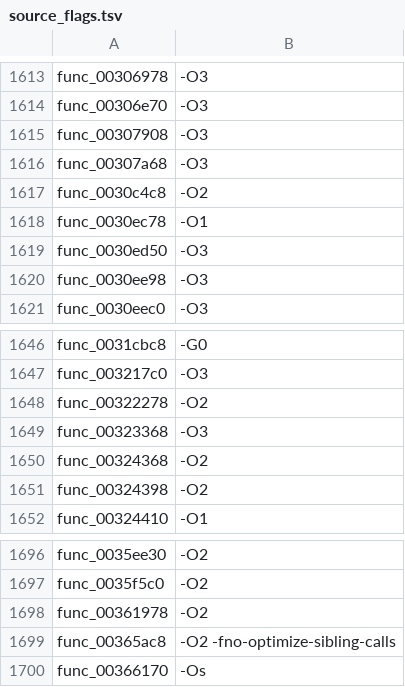
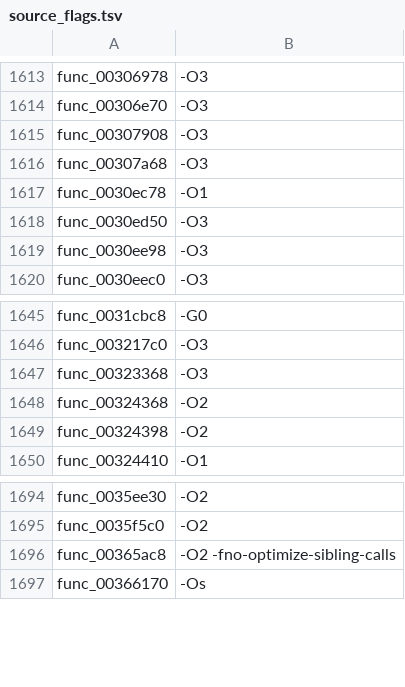
Before and after one commit to USED255/artonelico2-decomp, a TSV file: config/source_flags.tsv, drawn as a sheet; only a part is shown, gaps mark what is left out.

Commit message:
chore(config): drop three stale source_flags.tsv entries
A ledger audit found three entries whose symbols are in config/symbol_addrs.txt but NOT in
config/matched_symbols.txt and have no src/matched/*.c:

    func_0030c4c8  -O2
    func_00322278  -O2
    func_00361978  -O2

They are leftovers from earlier experiments; build_mixed.sh only looks flags up for ledger
sources, so they were unused. Removing them keeps the config trio consistent:
ledger (3,590) == distinct symbols (3,590) == src/matched/*.c (3,590).

make check 12 checks FAIL 0; test_matched_ledger.py passes.

```diff
--- a/config/source_flags.tsv
+++ b/config/source_flags.tsv
@@ -1616,3 +1616,2 @@ func_00307908	-O3
 func_00307a68	-O3
-func_0030c4c8	-O2
 func_0030ec78	-O1
@@ -1647,3 +1646,2 @@ func_0031cbc8	-G0
 func_003217c0	-O3
-func_00322278	-O2
 func_00323368	-O3
@@ -1697,3 +1695,2 @@ func_0035ee30	-O2
 func_0035f5c0	-O2
-func_00361978	-O2
 func_00365ac8	-O2 -fno-optimize-sibling-calls
```
